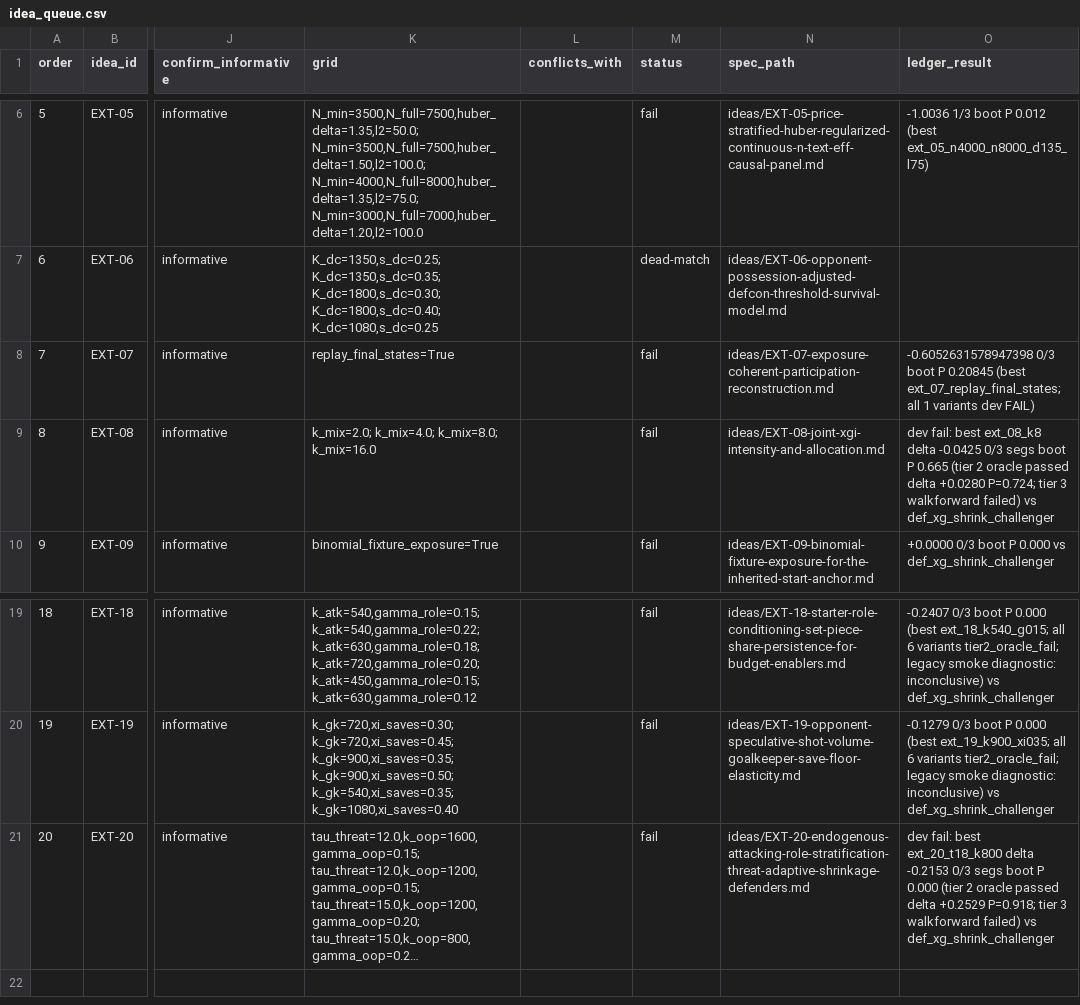
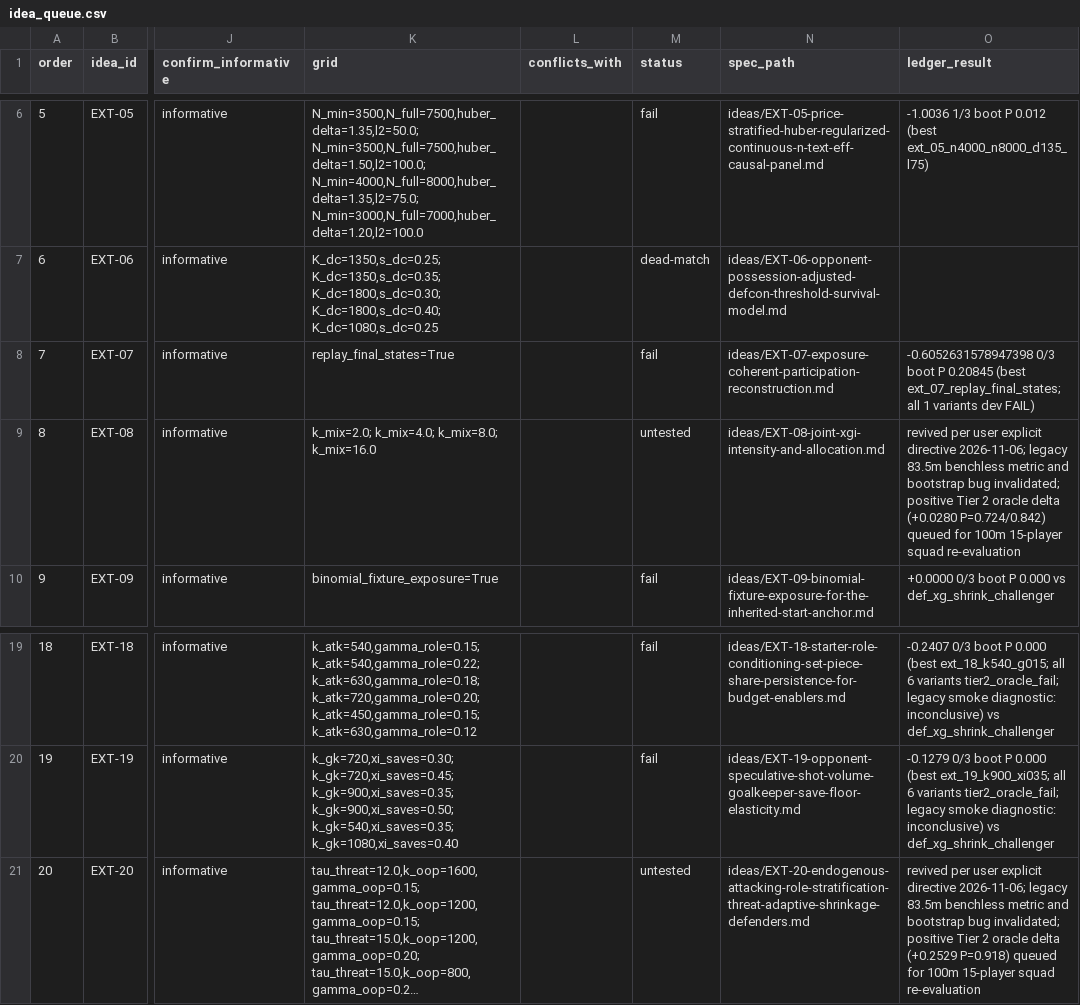
Before and after one commit to JubileeZ/fpl-jubilee-ascent, a CSV file: docs/research/candidate-ideation/idea_queue.csv, drawn as a sheet; only a part is shown, gaps mark what is left out; long unchanged cells end in …; the diff names each change by its address in the sheet, - before the commit and + after, or states it on an @@ line.

Commit message:
chore(candidate): reopen EXT-20 and EXT-08 and align docs to 100m 15-player metric

```diff
--- a/docs/research/candidate-ideation/idea_queue.csv
+++ b/docs/research/candidate-ideation/idea_queue.csv
-M9 (status): fail
+M9 (status): untested
-O9 (ledger_result): dev fail: best ext_08_k8 delta -0.0425 0/3 segs boot P 0.665 (tier 2 oracle passed delta +0.0280 P=0.724; tier 3 walkforward failed) vs def_xg_shrink_challenger
+O9 (ledger_result): revived per user explicit directive 2026-11-06; legacy 83.5m benchless metric and bootstrap bug invalidated; positive Tier 2 oracle delta (+0.0280 P=0.724/0.842) queued for 100m 15-player squad re-evaluation
-M21 (status): fail
+M21 (status): untested
-O21 (ledger_result): dev fail: best ext_20_t18_k800 delta -0.2153 0/3 segs boot P 0.000 (tier 2 oracle passed delta +0.2529 P=0.918; tier 3 walkforward failed) vs def_xg_shrink_challenger
+O21 (ledger_result): revived per user explicit directive 2026-11-06; legacy 83.5m benchless metric and bootstrap bug invalidated; positive Tier 2 oracle delta (+0.2529 P=0.918) queued for 100m 15-player squad re-evaluation
```
Also changed, not shown: docs/research/backtesting-promotion-foundation/legacy_verdicts_audit.csv, docs/research/candidate-ledger/candidate_ledger.csv, 10 other files.
